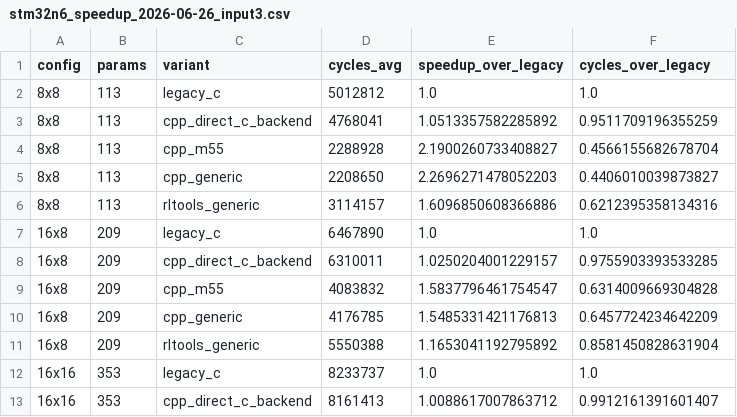
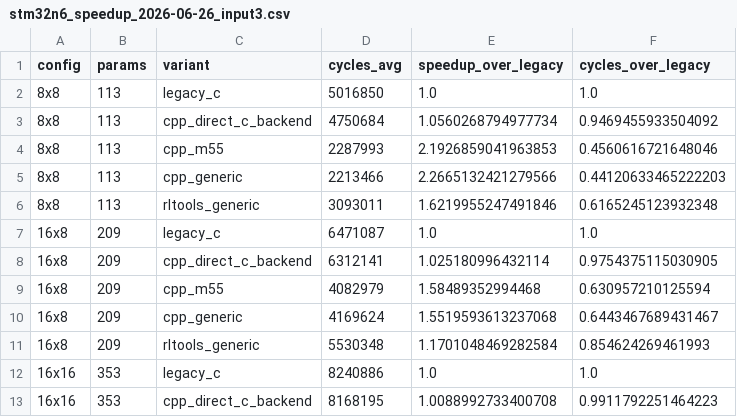
Before and after one commit to Nico281102/edgelearning-cpp, a CSV file: firmware/el_cvscpp_ablation/results/stm32n6_speedup_2026-06-26_input3.csv, drawn as a sheet; only a part is shown; the diff covers the shown part only.

Commit message:
Refresh STM32N6 benchmark results

```diff
--- a/firmware/el_cvscpp_ablation/results/stm32n6_speedup_2026-06-26_input3.csv
+++ b/firmware/el_cvscpp_ablation/results/stm32n6_speedup_2026-06-26_input3.csv
@@ -1,13 +1,13 @@
 config,params,variant,cycles_avg,speedup_over_legacy,cycles_over_legacy
-8x8,113,legacy_c,5012812,1.0,1.0
-8x8,113,cpp_direct_c_backend,4768041,1.0513357582285892,0.9511709196355259
-8x8,113,cpp_m55,2288928,2.1900260733408827,0.4566155682678704
-8x8,113,cpp_generic,2208650,2.2696271478052203,0.4406010039873827
-8x8,113,rltools_generic,3114157,1.6096850608366886,0.6212395358134316
-16x8,209,legacy_c,6467890,1.0,1.0
-16x8,209,cpp_direct_c_backend,6310011,1.0250204001229157,0.9755903393533285
-16x8,209,cpp_m55,4083832,1.5837796461754547,0.6314009669304828
-16x8,209,cpp_generic,4176785,1.5485331421176813,0.6457724234642209
-16x8,209,rltools_generic,5550388,1.1653041192795892,0.8581450828631904
-16x16,353,legacy_c,8233737,1.0,1.0
-16x16,353,cpp_direct_c_backend,8161413,1.0088617007863712,0.9912161391601407
+8x8,113,legacy_c,5016850,1.0,1.0
+8x8,113,cpp_direct_c_backend,4750684,1.0560268794977734,0.9469455933504092
+8x8,113,cpp_m55,2287993,2.1926859041963853,0.4560616721648046
+8x8,113,cpp_generic,2213466,2.2665132421279566,0.44120633465222203
+8x8,113,rltools_generic,3093011,1.6219955247491846,0.6165245123932348
+16x8,209,legacy_c,6471087,1.0,1.0
+16x8,209,cpp_direct_c_backend,6312141,1.025180996432114,0.9754375115030905
+16x8,209,cpp_m55,4082979,1.58489352994468,0.630957210125594
+16x8,209,cpp_generic,4169624,1.5519593613237068,0.6443467689431467
+16x8,209,rltools_generic,5530348,1.1701048469282584,0.854624269461993
+16x16,353,legacy_c,8240886,1.0,1.0
+16x16,353,cpp_direct_c_backend,8168195,1.0088992733400708,0.9911792251464223
```
Also changed, not shown: 48 edited cells elsewhere in this file, firmware/el_cvscpp_ablation/results/stm32n6_elf_component_breakdown_2026-06-26_input3.csv, firmware/el_cvscpp_ablation/results/stm32n6_sweep_2026-06-26_input3_10seed.csv, 8 other files.
